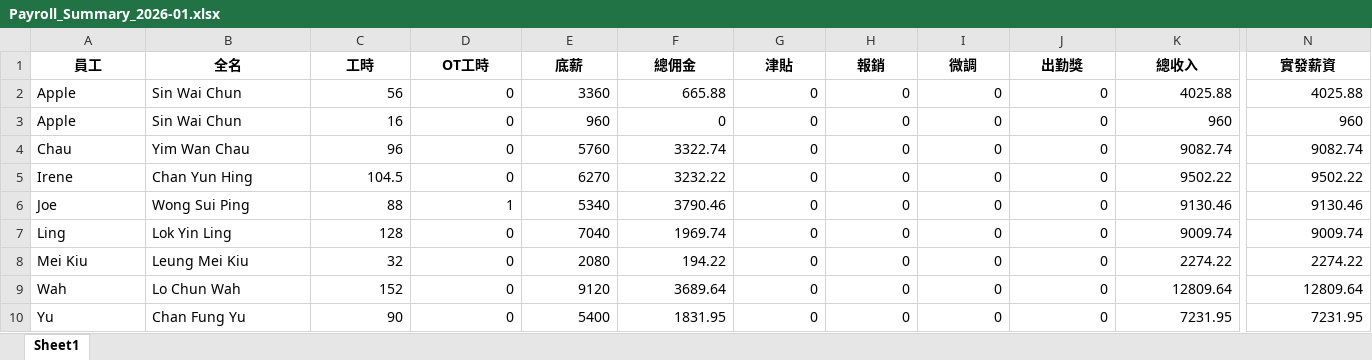
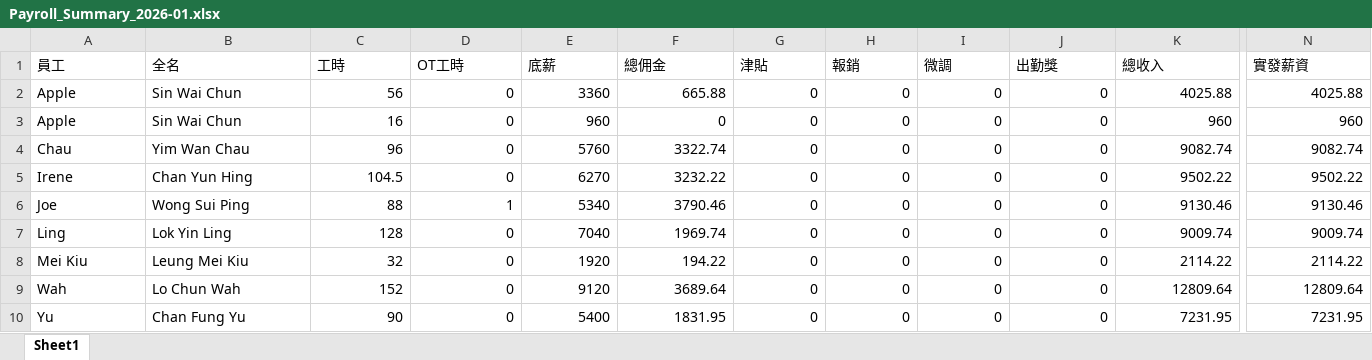
Before and after one commit to mnop492/payroll, an Excel workbook: outputs/Payroll_Summary_2026-01.xlsx, sheet Sheet1, drawn as a sheet; only a part is shown, gaps mark what is left out; values as stored, in another font and other column widths than the file's, no borders; the diff covers the shown part only; the diff names each change by its address in the sheet, - before the commit and + after, or states it on an @@ line.

```diff
--- a/outputs/Payroll_Summary_2026-01.xlsx (sheet Sheet1)
+++ b/outputs/Payroll_Summary_2026-01.xlsx (sheet Sheet1)
@@ A1:N1 bold: on → off, alignment: center → left @@
-E8 (底薪): 2080
+E8 (底薪): 1920
-K8 (總收入): 2274.22
+K8 (總收入): 2114.22
-N8 (實發薪資): 2274.22
+N8 (實發薪資): 2114.22
```
Also changed, not shown: cell formats elsewhere in this sheet, outputs/Payroll_Summary_2026-02.xlsx, 32 other files.
